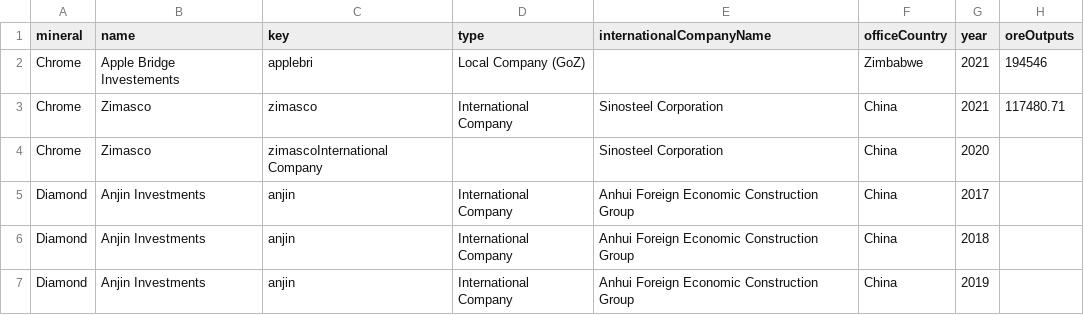
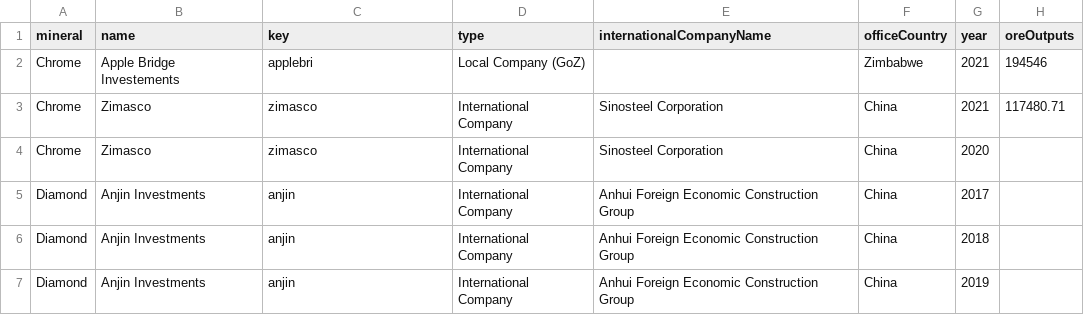
Before and after one commit to SIVIO-Institute/MRMI, a CSV file: MRMI all data.csv, drawn as a sheet; only a part is shown; the diff names each change by its address in the sheet, - before the commit and + after, or states it on an @@ line.

Commit message:
Update Zimasco

```diff
--- a/MRMI all data.csv
+++ b/MRMI all data.csv
-C4 (key): zimascoInternational Company
+C4 (key): zimasco
-D4 (type): (empty)
+D4 (type): International Company
```
